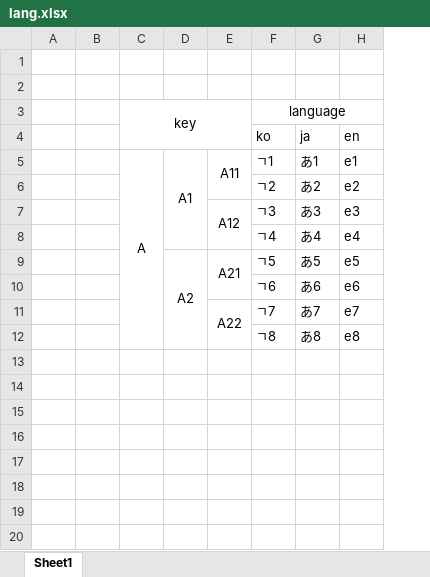
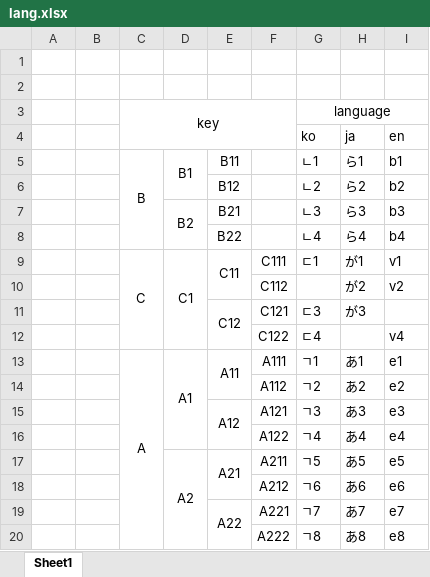
Before and after one commit to KimJhyun/i18n-excel-to-json, an Excel workbook: sample/lang.xlsx, sheet Sheet1, drawn as a sheet; values as stored, in another font and other column widths than the file's, no borders; the diff names each change by its address in the sheet, - before the commit and + after, or states it on an @@ line.

```diff
--- a/sample/lang.xlsx (sheet Sheet1)
+++ b/sample/lang.xlsx (sheet Sheet1)
+column F, rows 13-20: A111 | A112 | A121 | A122 | A211 | A212 | A221 | A222
+row 5:  |  | B | B1 | B11 |  | ㄴ1 | ら1 | b1
+row 6:  |  |  |  | B12 |  | ㄴ2 | ら2 | b2
+row 7:  |  |  | B2 | B21 |  | ㄴ3 | ら3 | b3
+row 8:  |  |  |  | B22 |  | ㄴ4 | ら4 | b4
+row 9:  |  | C | C1 | C11 | C111 | ㄷ1 | が1 | v1
+row 10:  |  |  |  |  | C112 |  | が2 | v2
+row 11:  |  |  |  | C12 | C121 | ㄷ3 | が3
+row 12:  |  |  |  |  | C122 | ㄷ4 |  | v4
```
Also changed, not shown: 6 other files.
